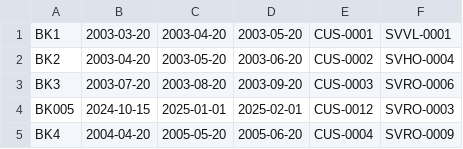
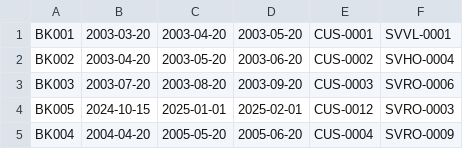
Before and after one commit to hywangg1412/javatest, a CSV file: src/Data/booking.csv, drawn as a sheet.

```diff
--- a/src/Data/booking.csv
+++ b/src/Data/booking.csv
@@ -1,5 +1,5 @@
-BK1,2003-03-20,2003-04-20,2003-05-20,CUS-0001,SVVL-0001
-BK2,2003-04-20,2003-05-20,2003-06-20,CUS-0002,SVHO-0004
-BK3,2003-07-20,2003-08-20,2003-09-20,CUS-0003,SVRO-0006
+BK001,2003-03-20,2003-04-20,2003-05-20,CUS-0001,SVVL-0001
+BK002,2003-04-20,2003-05-20,2003-06-20,CUS-0002,SVHO-0004
+BK003,2003-07-20,2003-08-20,2003-09-20,CUS-0003,SVRO-0006
 BK005,2024-10-15,2025-01-01,2025-02-01,CUS-0012,SVRO-0003
-BK4,2004-04-20,2005-05-20,2005-06-20,CUS-0004,SVRO-0009
+BK004,2004-04-20,2005-05-20,2005-06-20,CUS-0004,SVRO-0009
```
Also changed, not shown: 10 other files.
